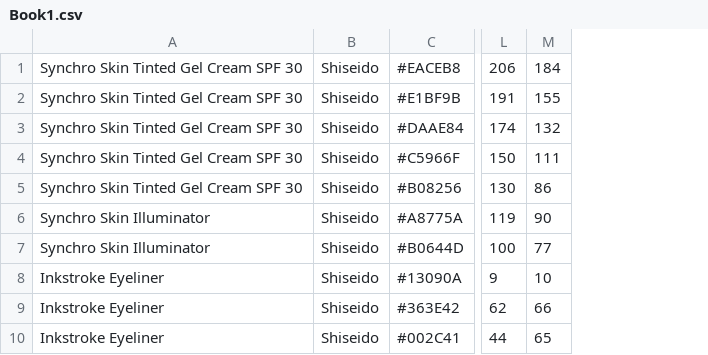
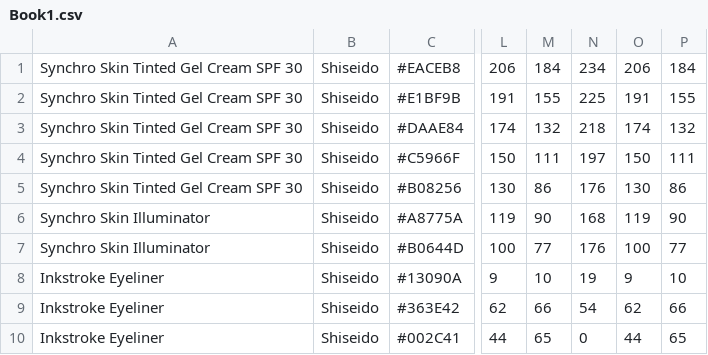
Before and after one commit to atsung1/MIS3640Project, a CSV file: Book1.csv, drawn as a sheet; only a part is shown, gaps mark what is left out; the diff names each change by its address in the sheet, - before the commit and + after, or states it on an @@ line.

```diff
--- a/Book1.csv
+++ b/Book1.csv
+column N, rows 1-10: 234 | 225 | 218 | 197 | 176 | 168 | 176 | 19 | 54 | 0
+column O, rows 1-10: 206 | 191 | 174 | 150 | 130 | 119 | 100 | 9 | 62 | 44
+column P, rows 1-10: 184 | 155 | 132 | 111 | 86 | 90 | 77 | 10 | 66 | 65
```
Also changed, not shown: 2 other files.
